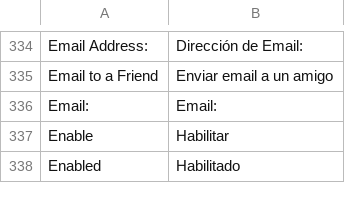
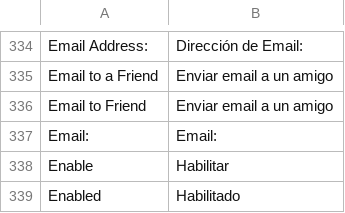
Before and after one commit to vende/Traduccion-Magento-Espanol, a CSV file: app/locale/es_MX/Mage_Adminhtml.csv, drawn as a sheet; only a part is shown, gaps mark what is left out.

Commit message:
Traducer Email to Friend
Solo aparece en un “title”

```diff
--- a/app/locale/es_MX/Mage_Adminhtml.csv
+++ b/app/locale/es_MX/Mage_Adminhtml.csv
@@ -335,2 +335,3 @@
 "Email to a Friend","Enviar email a un amigo"
+"Email to Friend","Enviar email a un amigo"
 "Email:","Email:"
```
